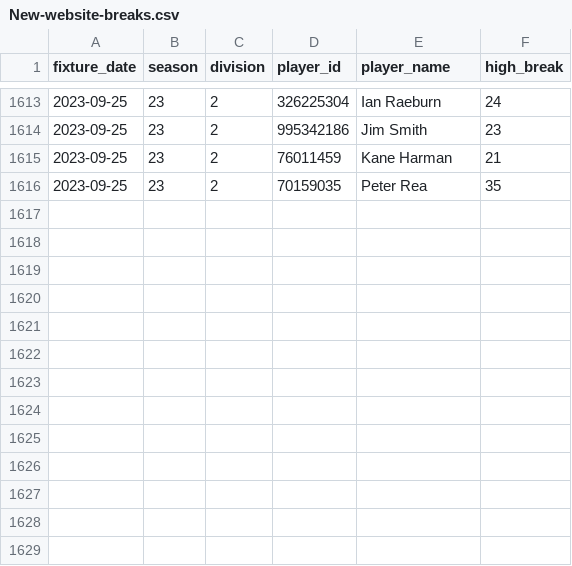
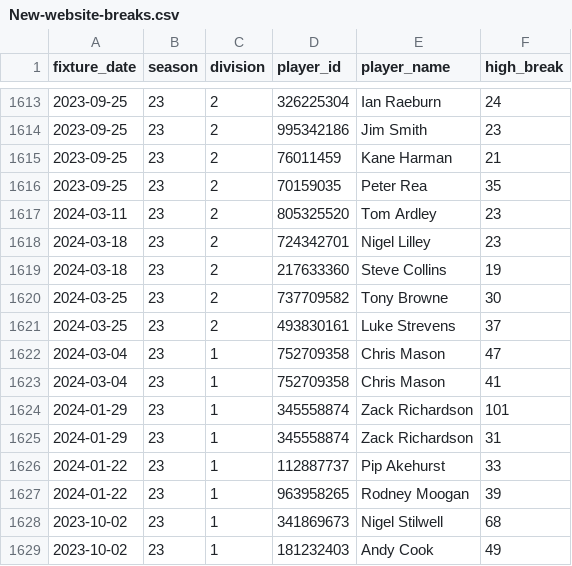
Before and after one commit to sheepworrier/bhdbsl, a CSV file: New-website-breaks.csv, drawn as a sheet; only a part is shown, gaps mark what is left out; the diff names each change by its address in the sheet, - before the commit and + after, or states it on an @@ line.

```diff
--- a/New-website-breaks.csv
+++ b/New-website-breaks.csv
+row 1617: 2024-03-11 | 23 | 2 | 805325520 | Tom Ardley | 23
+row 1618: 2024-03-18 | 23 | 2 | 724342701 | Nigel Lilley | 23
+row 1619: 2024-03-18 | 23 | 2 | 217633360 | Steve Collins | 19
+row 1620: 2024-03-25 | 23 | 2 | 737709582 | Tony Browne | 30
+row 1621: 2024-03-25 | 23 | 2 | 493830161 | Luke Strevens | 37
+row 1622: 2024-03-04 | 23 | 1 | 752709358 | Chris Mason | 47
+row 1623: 2024-03-04 | 23 | 1 | 752709358 | Chris Mason | 41
+row 1624: 2024-01-29 | 23 | 1 | 345558874 | Zack Richardson | 101
+row 1625: 2024-01-29 | 23 | 1 | 345558874 | Zack Richardson | 31
+row 1626: 2024-01-22 | 23 | 1 | 112887737 | Pip Akehurst | 33
+row 1627: 2024-01-22 | 23 | 1 | 963958265 | Rodney Moogan | 39
+row 1628: 2023-10-02 | 23 | 1 | 341869673 | Nigel Stilwell | 68
+row 1629: 2023-10-02 | 23 | 1 | 181232403 | Andy Cook | 49
```
Also changed, not shown: New-website-match-scores.csv, Snooker-Results-pages-per-season.csv, 3 other files.
